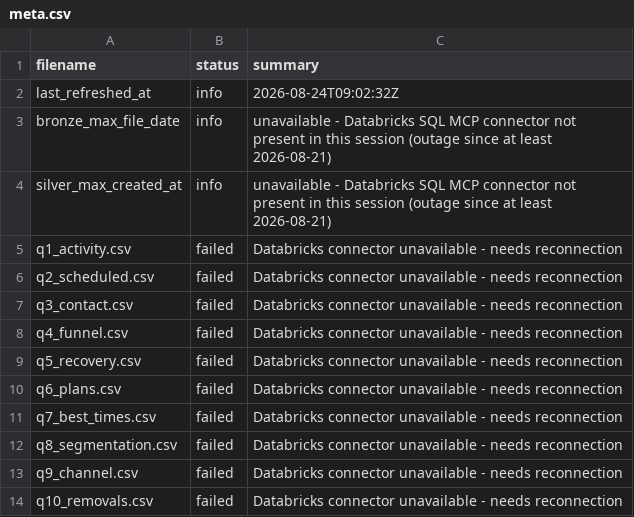
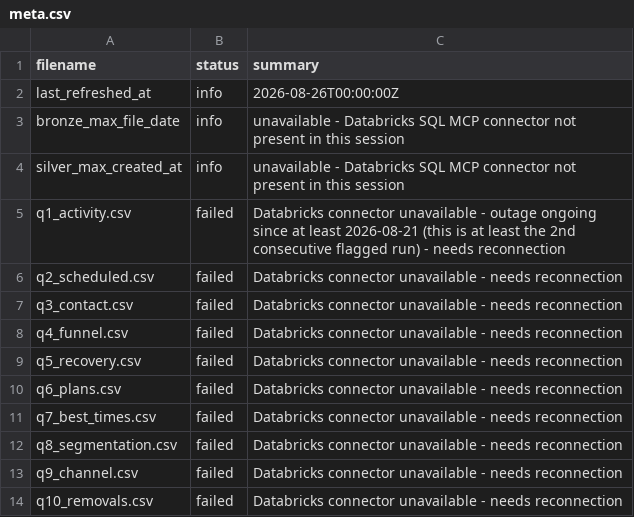
Before and after one commit to celina-nanbara/klarna-it-outbound-dialing, a CSV file: meta.csv, drawn as a sheet.

Commit message:
Update meta.csv

```diff
--- a/meta.csv
+++ b/meta.csv
@@ -1,6 +1,6 @@
 filename,status,summary
-last_refreshed_at,info,2026-08-24T09:02:32Z
-bronze_max_file_date,info,unavailable - Databricks SQL MCP connector not present in this session (outage since at least 2026-08-21)
-silver_max_created_at,info,unavailable - Databricks SQL MCP connector not present in this session (outage since at least 2026-08-21)
-q1_activity.csv,failed,Databricks connector unavailable - needs reconnection
+last_refreshed_at,info,2026-08-26T00:00:00Z
+bronze_max_file_date,info,unavailable - Databricks SQL MCP connector not present in this session
+silver_max_created_at,info,unavailable - Databricks SQL MCP connector not present in this session
+q1_activity.csv,failed,Databricks connector unavailable - outage ongoing since at least 2026-08-21 (this is at least the 2nd consecutive flagged run) - needs reconnection
 q2_scheduled.csv,failed,Databricks connector unavailable - needs reconnection
```
